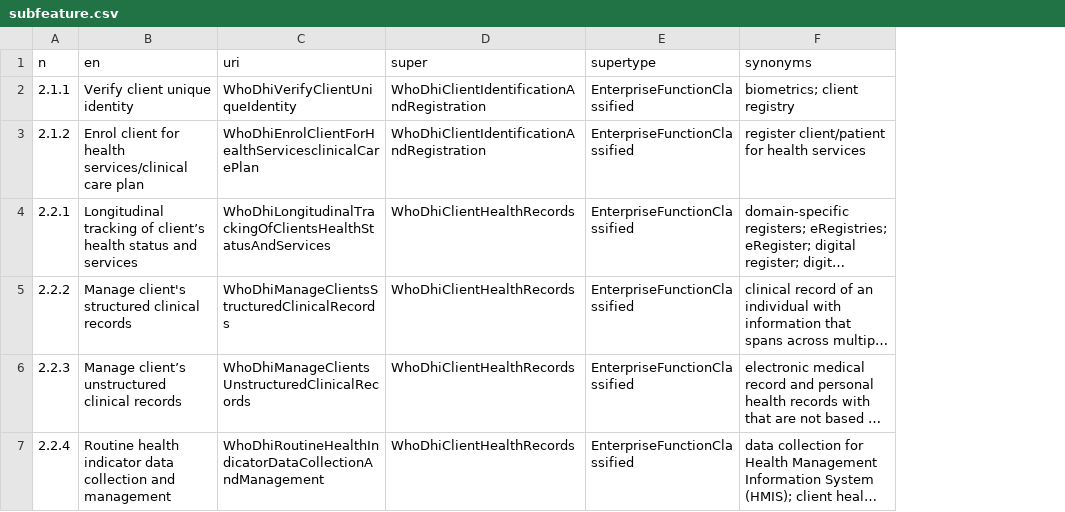
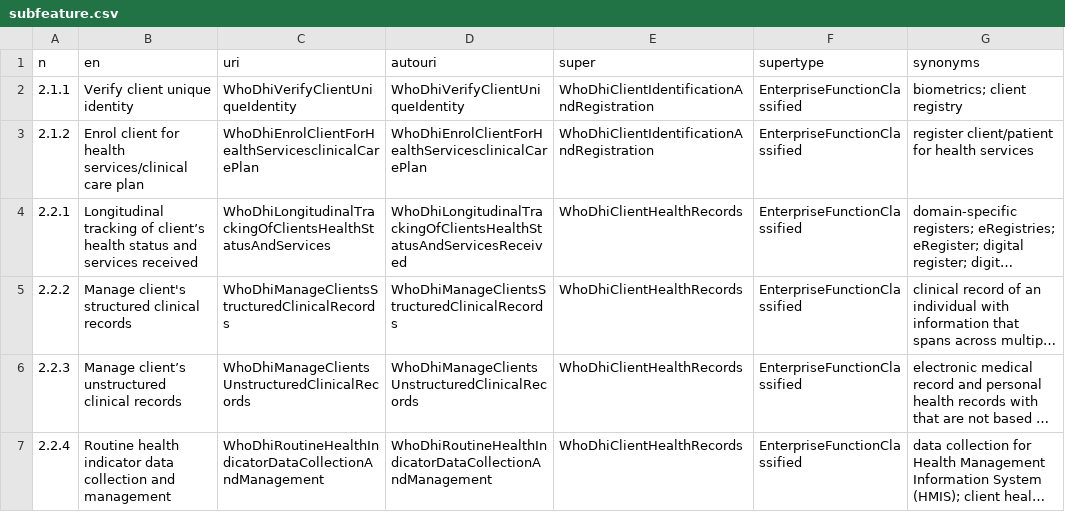
Before and after one commit to hitontology/csv2rdf, a CSV file: WhoDhiHealthcareProvider/subfeature.csv, drawn as a sheet; only a part is shown; long unchanged cells end in …; the diff covers the shown part only; the diff names each change by its address in the sheet, - before the commit and + after, or states it on an @@ line.

Commit message:
Fix WHO DHI healthcare provider feature labels.

```diff
--- a/WhoDhiHealthcareProvider/subfeature.csv
+++ b/WhoDhiHealthcareProvider/subfeature.csv
+column D (autouri), rows 2-7: WhoDhiVerifyClientUniqueIdentity | WhoDhiEnrolClientForHealthServicesclinicalCarePlan | WhoDhiLongitudinalTrackingOfClientsHealthStatusAndServicesReceived | WhoDhiManageClientsStructuredClinicalRecords | WhoDhiManageClientsUnstructuredClinicalRecords | WhoDhiRoutineHealthIndicatorDataCollectionAndManagement
-B4 (en): …and services
+B4 (en): …and services received
```
Also changed, not shown: 7 edited cells elsewhere in this file.
